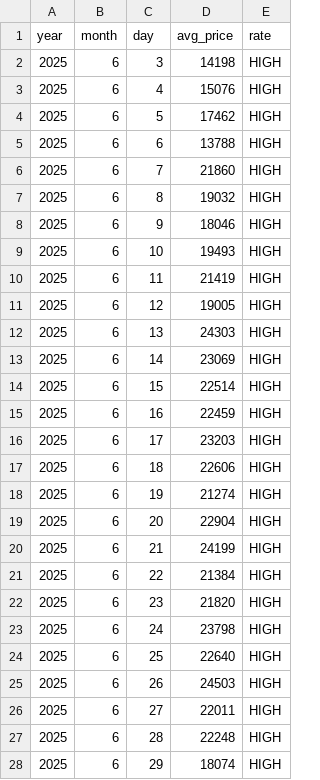
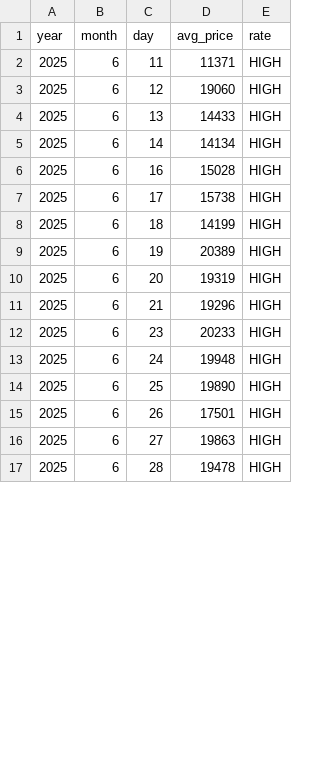
Before and after one commit to Cha-nu/Justick_system, a CSV file: Data/radish_predict.csv, drawn as a sheet; only a part is shown; the diff covers the shown part only.

```diff
--- a/Data/radish_predict.csv
+++ b/Data/radish_predict.csv
@@ -1,28 +1,17 @@
 year,month,day,avg_price,rate
-2025,6,3,14198,HIGH
-2025,6,4,15076,HIGH
-2025,6,5,17462,HIGH
-2025,6,6,13788,HIGH
-2025,6,7,21860,HIGH
-2025,6,8,19032,HIGH
-2025,6,9,18046,HIGH
-2025,6,10,19493,HIGH
-2025,6,11,21419,HIGH
-2025,6,12,19005,HIGH
-2025,6,13,24303,HIGH
-2025,6,14,23069,HIGH
-2025,6,15,22514,HIGH
-2025,6,16,22459,HIGH
-2025,6,17,23203,HIGH
-2025,6,18,22606,HIGH
-2025,6,19,21274,HIGH
-2025,6,20,22904,HIGH
-2025,6,21,24199,HIGH
-2025,6,22,21384,HIGH
-2025,6,23,21820,HIGH
-2025,6,24,23798,HIGH
-2025,6,25,22640,HIGH
-2025,6,26,24503,HIGH
-2025,6,27,22011,HIGH
-2025,6,28,22248,HIGH
-2025,6,29,18074,HIGH
+2025,6,11,11371,HIGH
+2025,6,12,19060,HIGH
+2025,6,13,14433,HIGH
+2025,6,14,14134,HIGH
+2025,6,16,15028,HIGH
+2025,6,17,15738,HIGH
+2025,6,18,14199,HIGH
+2025,6,19,20389,HIGH
+2025,6,20,19319,HIGH
+2025,6,21,19296,HIGH
+2025,6,23,20233,HIGH
+2025,6,24,19948,HIGH
+2025,6,25,19890,HIGH
+2025,6,26,17501,HIGH
+2025,6,27,19863,HIGH
+2025,6,28,19478,HIGH
```
Also changed, not shown: 10 added rows, 5 removed rows and 42 edited cells elsewhere in this file, Data/cabbage_predict.csv, Data/onion_predict.csv, 22 other files.
